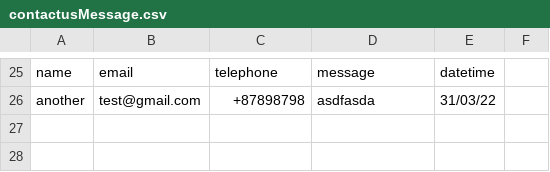
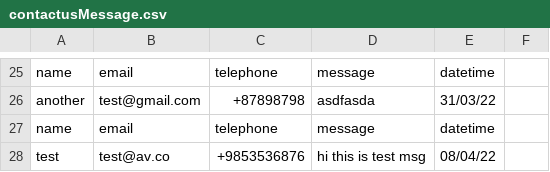
Before and after one commit to amanve/blog.app, a CSV file: contactusMessage.csv, drawn as a sheet; only a part is shown, gaps mark what is left out; the diff names each change by its address in the sheet, - before the commit and + after, or states it on an @@ line.

```diff
--- a/contactusMessage.csv
+++ b/contactusMessage.csv
+row 27: name | email | telephone | message | datetime
+row 28: test | test@av.co | +9853536876 | hi this is test msg | 08/04/22
```
Also changed, not shown: 20 other files.
